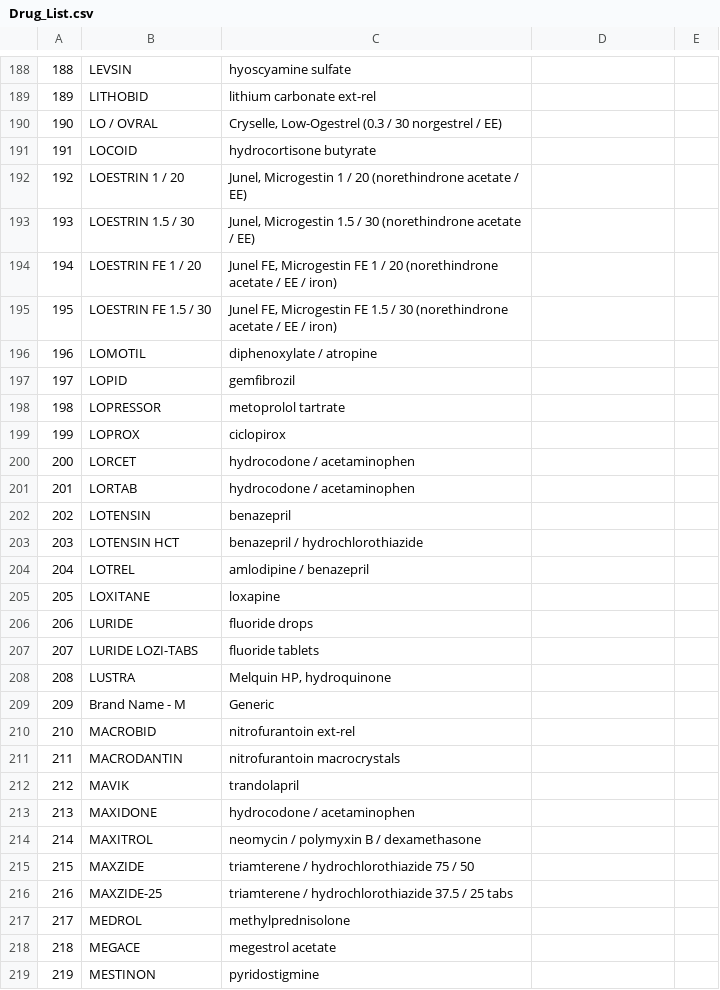
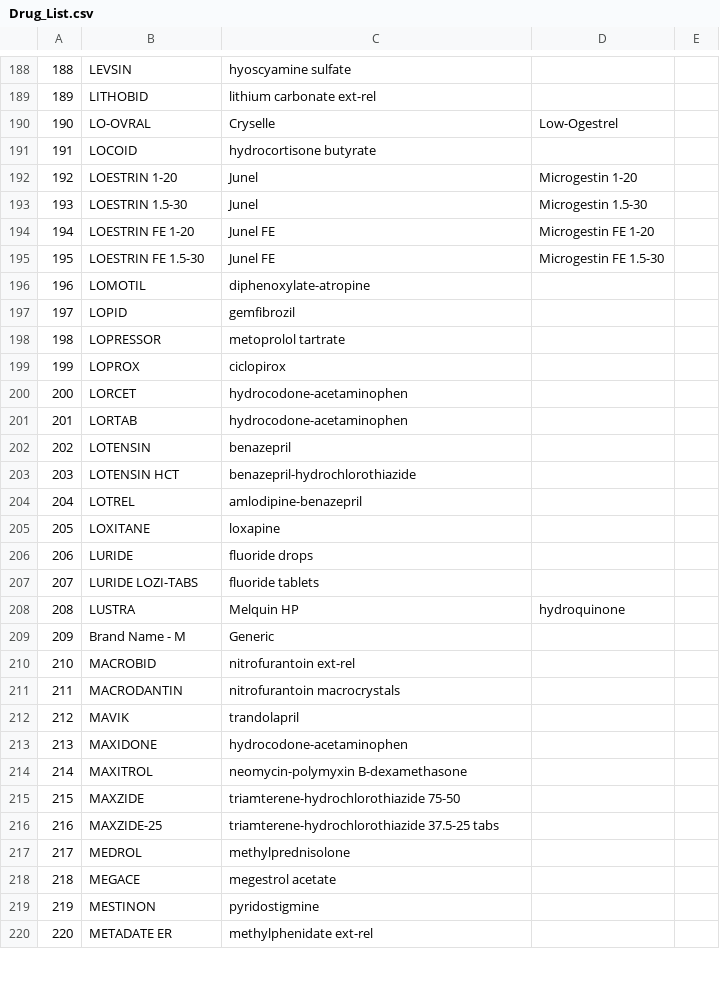
Before and after one commit to T2xUS/hack_yale_17, a CSV file: Drug_List.csv, drawn as a sheet; only a part is shown, gaps mark what is left out; the shorter side is filled out with more unchanged rows; the diff covers the shown part only.

```diff
--- a/Drug_List.csv
+++ b/Drug_List.csv
@@ -189,9 +189,9 @@
 189,LITHOBID,lithium carbonate ext-rel,,
-190,LO / OVRAL,"Cryselle, Low-Ogestrel (0.3 / 30 norgestrel / EE)",,
+190,LO-OVRAL,Cryselle, Low-Ogestrel ,,
 191,LOCOID,hydrocortisone butyrate,,
-192,LOESTRIN 1 / 20,"Junel, Microgestin 1 / 20 (norethindrone acetate / EE)",,
-193,LOESTRIN 1.5 / 30,"Junel, Microgestin 1.5 / 30 (norethindrone acetate / EE)",,
-194,LOESTRIN FE 1 / 20,"Junel FE, Microgestin FE 1 / 20 (norethindrone acetate / EE / iron)",,
-195,LOESTRIN FE 1.5 / 30,"Junel FE, Microgestin FE 1.5 / 30 (norethindrone acetate / EE / iron)",,
-196,LOMOTIL,diphenoxylate / atropine,,
+192,LOESTRIN 1-20,Junel, Microgestin 1-20 ,,
+193,LOESTRIN 1.5-30,Junel, Microgestin 1.5-30 ,,
+194,LOESTRIN FE 1-20,Junel FE, Microgestin FE 1-20 ,,
+195,LOESTRIN FE 1.5-30,Junel FE, Microgestin FE 1.5-30 ,,
+196,LOMOTIL,diphenoxylate-atropine,,
 197,LOPID,gemfibrozil,,
@@ -199,7 +199,7 @@
 199,LOPROX,ciclopirox,,
-200,LORCET,hydrocodone / acetaminophen,,
-201,LORTAB,hydrocodone / acetaminophen,,
+200,LORCET,hydrocodone-acetaminophen,,
+201,LORTAB,hydrocodone-acetaminophen,,
 202,LOTENSIN,benazepril,,
-203,LOTENSIN HCT,benazepril / hydrochlorothiazide,,
-204,LOTREL,amlodipine / benazepril,,
+203,LOTENSIN HCT,benazepril-hydrochlorothiazide,,
+204,LOTREL,amlodipine-benazepril,,
 205,LOXITANE,loxapine,,
@@ -207,3 +207,3 @@
 207,LURIDE LOZI-TABS,fluoride tablets,,
-208,LUSTRA,"Melquin HP, hydroquinone",,
+208,LUSTRA,Melquin HP, hydroquinone,,
 209,Brand Name - M,Generic,,
@@ -212,6 +212,6 @@
 212,MAVIK,trandolapril,,
-213,MAXIDONE,hydrocodone / acetaminophen,,
-214,MAXITROL,neomycin / polymyxin B / dexamethasone,,
-215,MAXZIDE,triamterene / hydrochlorothiazide 75 / 50,,
-216,MAXZIDE-25,triamterene / hydrochlorothiazide 37.5 / 25 tabs,,
+213,MAXIDONE,hydrocodone-acetaminophen,,
+214,MAXITROL,neomycin-polymyxin B-dexamethasone,,
+215,MAXZIDE,triamterene-hydrochlorothiazide 75-50,,
+216,MAXZIDE-25,triamterene-hydrochlorothiazide 37.5-25 tabs,,
 217,MEDROL,methylprednisolone,,
```
Also changed, not shown: 122 edited cells elsewhere in this file, 4 other files.
